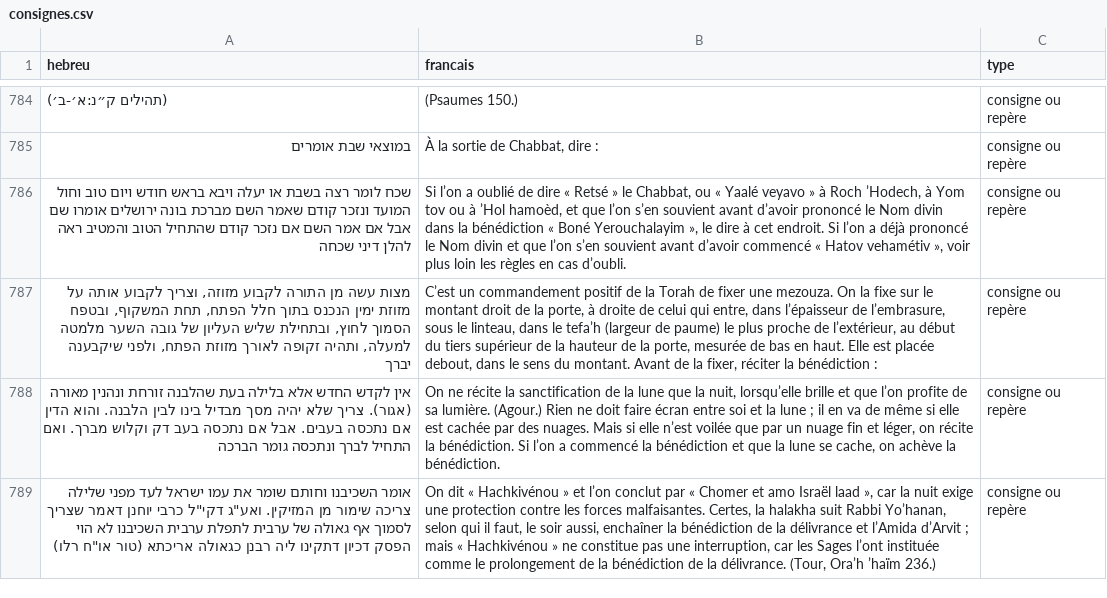
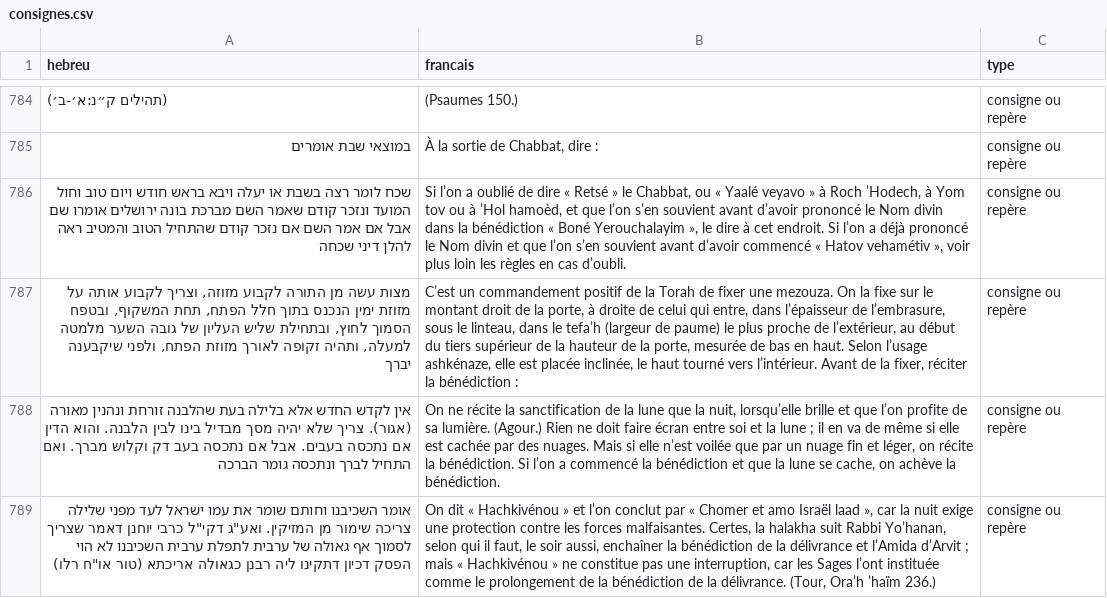
Before and after one commit to docloulou/Siddour-ebook, a CSV file: data/consignes.csv, drawn as a sheet; only a part is shown, gaps mark what is left out; the diff names each change by its address in the sheet, - before the commit and + after, or states it on an @@ line.

```diff
--- a/data/consignes.csv
+++ b/data/consignes.csv
-B787 (francais): …en haut. Elle est placée debout, dans le sens du montant. Avant de…
+B787 (francais): …en haut. Selon l’usage ashkénaze, elle est placée inclinée, le haut tourné vers l’intérieur. Avant de…
```
